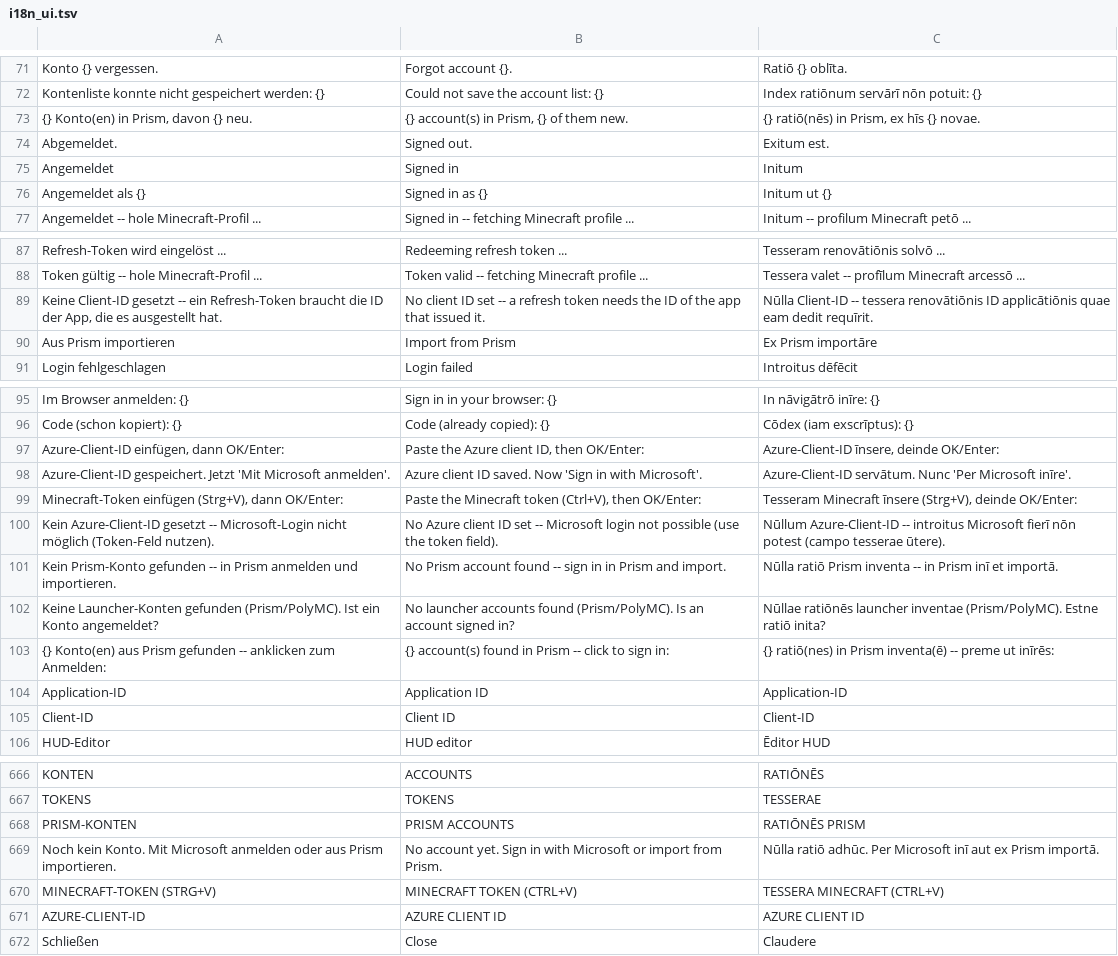
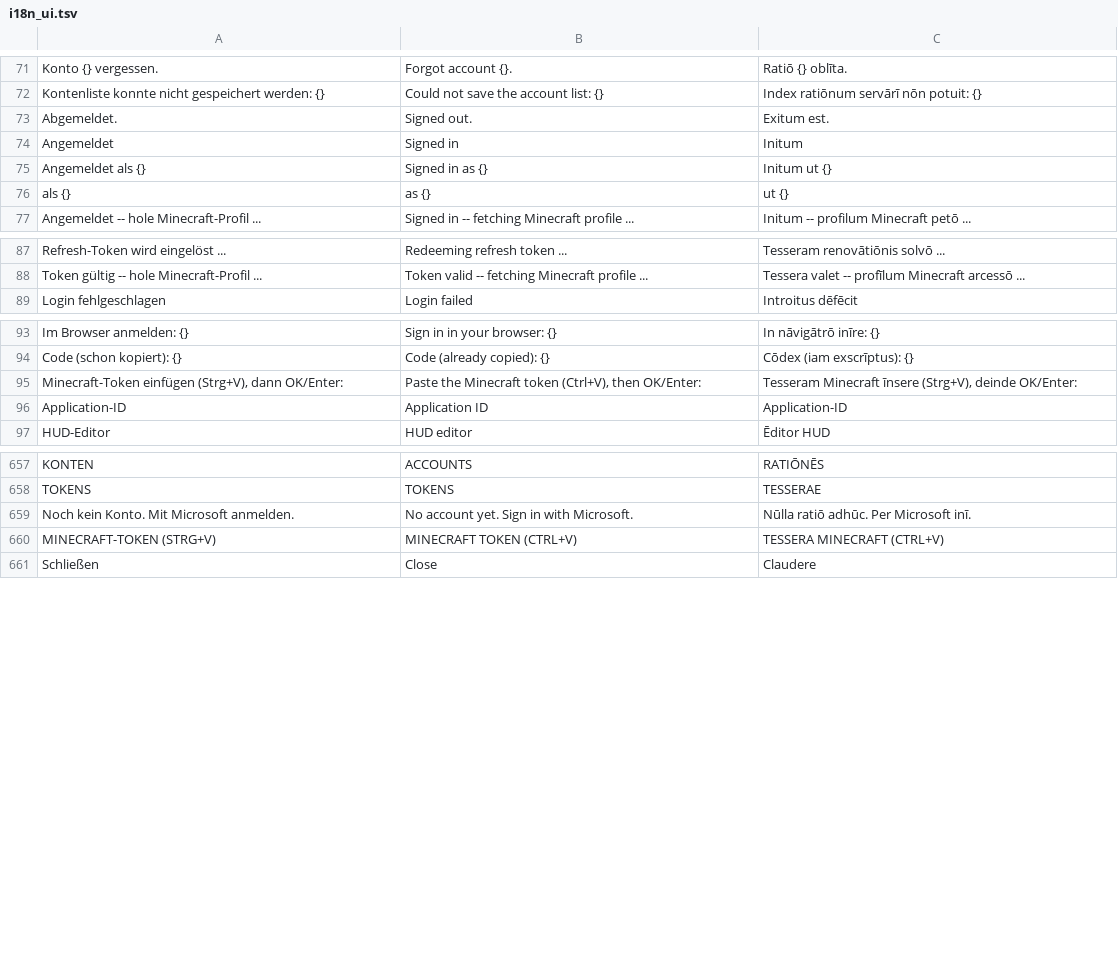
Before and after one commit to DerAntonia/coral-client, a TSV file: crates/app/src/i18n_ui.tsv, drawn as a sheet; only a part is shown, gaps mark what is left out.

```diff
--- a/crates/app/src/i18n_ui.tsv
+++ b/crates/app/src/i18n_ui.tsv
@@ -72,3 +72,2 @@ Konto {} vergessen.	Forgot account {}.	Ratiō {} oblīta.
 Kontenliste konnte nicht gespeichert werden: {}	Could not save the account list: {}	Index ratiōnum servārī nōn potuit: {}
-{} Konto(en) in Prism, davon {} neu.	{} account(s) in Prism, {} of them new.	{} ratiō(nēs) in Prism, ex hīs {} novae.
 Abgemeldet.	Signed out.	Exitum est.
@@ -76,2 +75,3 @@ Angemeldet	Signed in	Initum
 Angemeldet als {}	Signed in as {}	Initum ut {}
+als {}	as {}	ut {}
 Angemeldet -- hole Minecraft-Profil ...	Signed in -- fetching Minecraft profile ...	Initum -- profilum Minecraft petō ...
@@ -88,4 +88,2 @@ Refresh-Token wird eingelöst ...	Redeeming refresh token ...	Tesseram renovāti
 Token gültig -- hole Minecraft-Profil ...	Token valid -- fetching Minecraft profile ...	Tessera valet -- profīlum Minecraft arcessō ...
-Keine Client-ID gesetzt -- ein Refresh-Token braucht die ID der App, die es ausgestellt hat.	No client ID set -- a refresh token needs the ID of the app that issued it.	Nūlla Client-ID -- tessera renovātiōnis ID applicātiōnis quae eam dedit requīrit.
-Aus Prism importieren	Import from Prism	Ex Prism importāre
 Login fehlgeschlagen	Login failed	Introitus dēfēcit
@@ -96,11 +94,4 @@ Im Browser anmelden: {}	Sign in in your browser: {}	In nāvigātrō inīre: {}
 Code (schon kopiert): {}	Code (already copied): {}	Cōdex (iam exscrīptus): {}
-Azure-Client-ID einfügen, dann OK/Enter:	Paste the Azure client ID, then OK/Enter:	Azure-Client-ID īnsere, deinde OK/Enter:
-Azure-Client-ID gespeichert. Jetzt 'Mit Microsoft anmelden'.	Azure client ID saved. Now 'Sign in with Microsoft'.	Azure-Client-ID servātum. Nunc 'Per Microsoft inīre'.
 Minecraft-Token einfügen (Strg+V), dann OK/Enter:	Paste the Minecraft token (Ctrl+V), then OK/Enter:	Tesseram Minecraft īnsere (Strg+V), deinde OK/Enter:
-Kein Azure-Client-ID gesetzt -- Microsoft-Login nicht möglich (Token-Feld nutzen).	No Azure client ID set -- Microsoft login not possible (use the token field).	Nūllum Azure-Client-ID -- introitus Microsoft fierī nōn potest (campo tesserae ūtere).
-Kein Prism-Konto gefunden -- in Prism anmelden und importieren.	No Prism account found -- sign in in Prism and import.	Nūlla ratiō Prism inventa -- in Prism inī et importā.
-Keine Launcher-Konten gefunden (Prism/PolyMC). Ist ein Konto angemeldet?	No launcher accounts found (Prism/PolyMC). Is an account signed in?	Nūllae ratiōnēs launcher inventae (Prism/PolyMC). Estne ratiō inita?
-{} Konto(en) aus Prism gefunden -- anklicken zum Anmelden:	{} account(s) found in Prism -- click to sign in:	{} ratiō(nes) in Prism inventa(ē) -- preme ut inīrēs:
 Application-ID	Application ID	Application-ID
-Client-ID	Client ID	Client-ID
 HUD-Editor	HUD editor	Ēditor HUD
@@ -667,6 +658,4 @@ KONTEN	ACCOUNTS	RATIŌNĒS
 TOKENS	TOKENS	TESSERAE
-PRISM-KONTEN	PRISM ACCOUNTS	RATIŌNĒS PRISM
-Noch kein Konto. Mit Microsoft anmelden oder aus Prism importieren.	No account yet. Sign in with Microsoft or import from Prism.	Nūlla ratiō adhūc. Per Microsoft inī aut ex Prism importā.
+Noch kein Konto. Mit Microsoft anmelden.	No account yet. Sign in with Microsoft.	Nūlla ratiō adhūc. Per Microsoft inī.
 MINECRAFT-TOKEN (STRG+V)	MINECRAFT TOKEN (CTRL+V)	TESSERA MINECRAFT (CTRL+V)
-AZURE-CLIENT-ID	AZURE CLIENT ID	AZURE CLIENT ID
 Schließen	Close	Claudere
```
Also changed, not shown: 27 other files.
